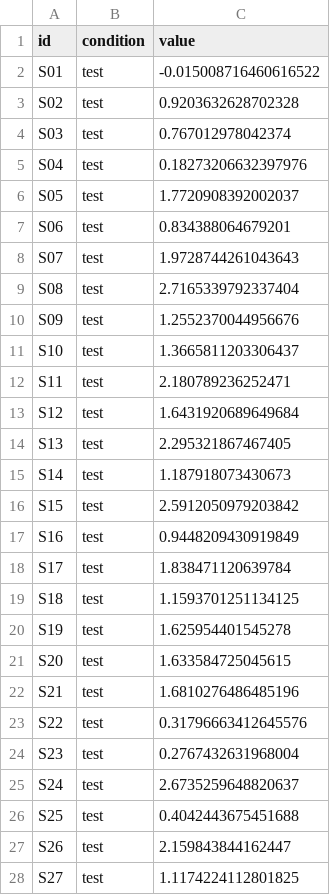
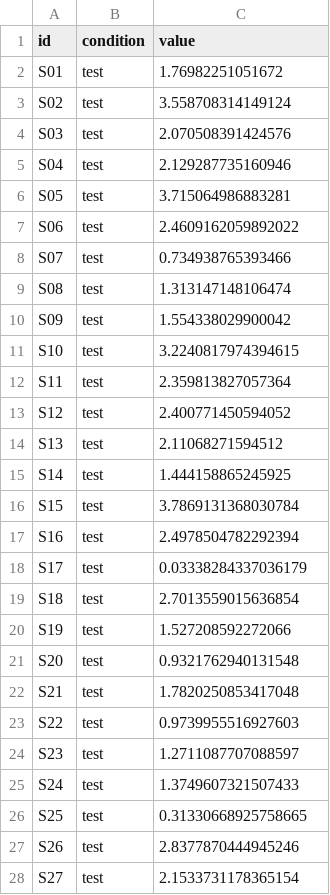
Before and after one commit to aschetti/R-data-sim, a CSV file: data/ttest_onesample_data.csv, drawn as a sheet; only a part is shown; the diff covers the shown part only.

```diff
--- a/data/ttest_onesample_data.csv
+++ b/data/ttest_onesample_data.csv
@@ -1,28 +1,28 @@
 id,condition,value
-S01,test,-0.015008716460616522
-S02,test,0.9203632628702328
-S03,test,0.767012978042374
-S04,test,0.18273206632397976
-S05,test,1.7720908392002037
-S06,test,0.834388064679201
-S07,test,1.9728744261043643
-S08,test,2.7165339792337404
-S09,test,1.2552370044956676
-S10,test,1.3665811203306437
-S11,test,2.180789236252471
-S12,test,1.6431920689649684
-S13,test,2.295321867467405
-S14,test,1.187918073430673
-S15,test,2.5912050979203842
-S16,test,0.9448209430919849
-S17,test,1.838471120639784
-S18,test,1.1593701251134125
-S19,test,1.625954401545278
-S20,test,1.633584725045615
-S21,test,1.6810276486485196
-S22,test,0.31796663412645576
-S23,test,0.2767432631968004
-S24,test,2.6735259648820637
-S25,test,0.4042443675451688
-S26,test,2.159843844162447
-S27,test,1.1174224112801825
+S01,test,1.76982251051672
+S02,test,3.558708314149124
+S03,test,2.070508391424576
+S04,test,2.129287735160946
+S05,test,3.715064986883281
+S06,test,2.4609162059892022
+S07,test,0.734938765393466
+S08,test,1.313147148106474
+S09,test,1.554338029900042
+S10,test,3.2240817974394615
+S11,test,2.359813827057364
+S12,test,2.400771450594052
+S13,test,2.11068271594512
+S14,test,1.444158865245925
+S15,test,3.7869131368030784
+S16,test,2.4978504782292394
+S17,test,0.03338284337036179
+S18,test,2.7013559015636854
+S19,test,1.527208592272066
+S20,test,0.9321762940131548
+S21,test,1.7820250853417048
+S22,test,0.9739955516927603
+S23,test,1.2711087707088597
+S24,test,1.3749607321507433
+S25,test,0.31330668925758665
+S26,test,2.8377870444945246
+S27,test,2.1533731178365154
```
Also changed, not shown: 23 edited cells elsewhere in this file, data/ANOVA_data.csv, data/MLM_data.csv, 9 other files.
